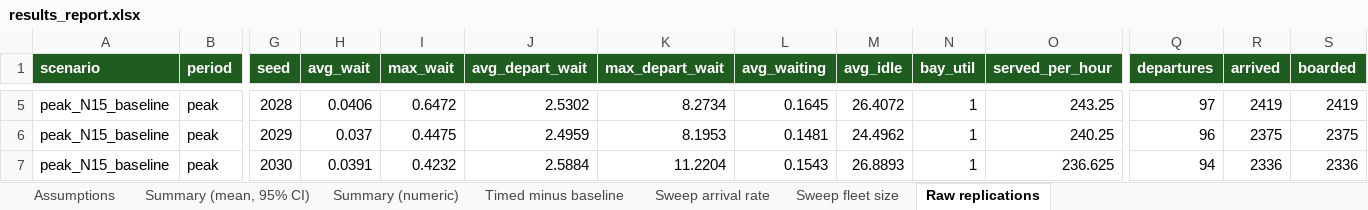
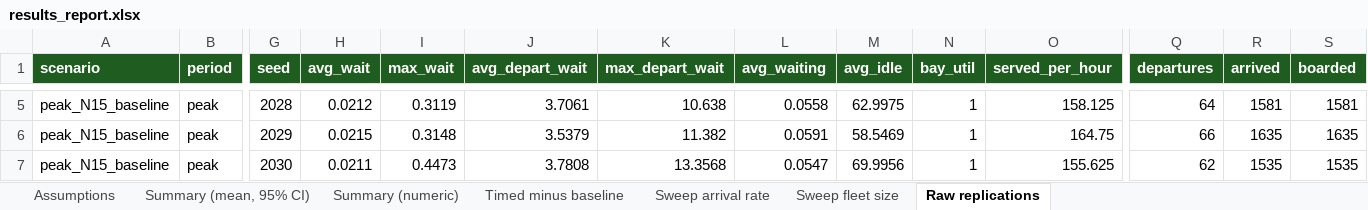
Before and after one commit to rcssln/MoSi, an Excel workbook: outputs/results_report.xlsx, sheet Raw replications, drawn as a sheet; only a part is shown, gaps mark what is left out; values as stored, in another font and other column widths than the file's, no borders; the diff covers the shown part only; the diff names each change by its address in the sheet, - before the commit and + after, or states it on an @@ line.

```diff
--- a/outputs/results_report.xlsx (sheet Raw replications)
+++ b/outputs/results_report.xlsx (sheet Raw replications)
-H5 (avg_wait): 0.0406
+H5 (avg_wait): 0.0212
-I5 (max_wait): 0.6472
+I5 (max_wait): 0.3119
-J5 (avg_depart_wait): 2.5302
+J5 (avg_depart_wait): 3.7061
-K5 (max_depart_wait): 8.2734
+K5 (max_depart_wait): 10.638
-L5 (avg_waiting): 0.1645
+L5 (avg_waiting): 0.0558
-M5 (avg_idle): 26.4072
+M5 (avg_idle): 62.9975
-O5 (served_per_hour): 243.25
+O5 (served_per_hour): 158.125
-Q5 (departures): 97
+Q5 (departures): 64
-R5 (arrived): 2419
+R5 (arrived): 1581
-S5 (boarded): 2419
+S5 (boarded): 1581
-H6 (avg_wait): 0.037
+H6 (avg_wait): 0.0215
-I6 (max_wait): 0.4475
+I6 (max_wait): 0.3148
-J6 (avg_depart_wait): 2.4959
+J6 (avg_depart_wait): 3.5379
-K6 (max_depart_wait): 8.1953
+K6 (max_depart_wait): 11.382
-L6 (avg_waiting): 0.1481
+L6 (avg_waiting): 0.0591
-M6 (avg_idle): 24.4962
+M6 (avg_idle): 58.5469
-O6 (served_per_hour): 240.25
+O6 (served_per_hour): 164.75
-Q6 (departures): 96
+Q6 (departures): 66
-R6 (arrived): 2375
+R6 (arrived): 1635
-S6 (boarded): 2375
+S6 (boarded): 1635
-H7 (avg_wait): 0.0391
+H7 (avg_wait): 0.0211
-I7 (max_wait): 0.4232
+I7 (max_wait): 0.4473
-J7 (avg_depart_wait): 2.5884
+J7 (avg_depart_wait): 3.7808
-K7 (max_depart_wait): 11.2204
+K7 (max_depart_wait): 13.3568
-L7 (avg_waiting): 0.1543
+L7 (avg_waiting): 0.0547
-M7 (avg_idle): 26.8893
+M7 (avg_idle): 69.9956
-O7 (served_per_hour): 236.625
+O7 (served_per_hour): 155.625
-Q7 (departures): 94
+Q7 (departures): 62
-R7 (arrived): 2336
+R7 (arrived): 1535
-S7 (boarded): 2336
+S7 (boarded): 1535
```
Also changed, not shown: 1250 edited cells elsewhere in this sheet, sheet Sweep fleet size, sheet Summary (numeric), sheet Timed minus baseline, sheet Summary (mean, 95% CI), sheet Assumptions, 17 other files.
